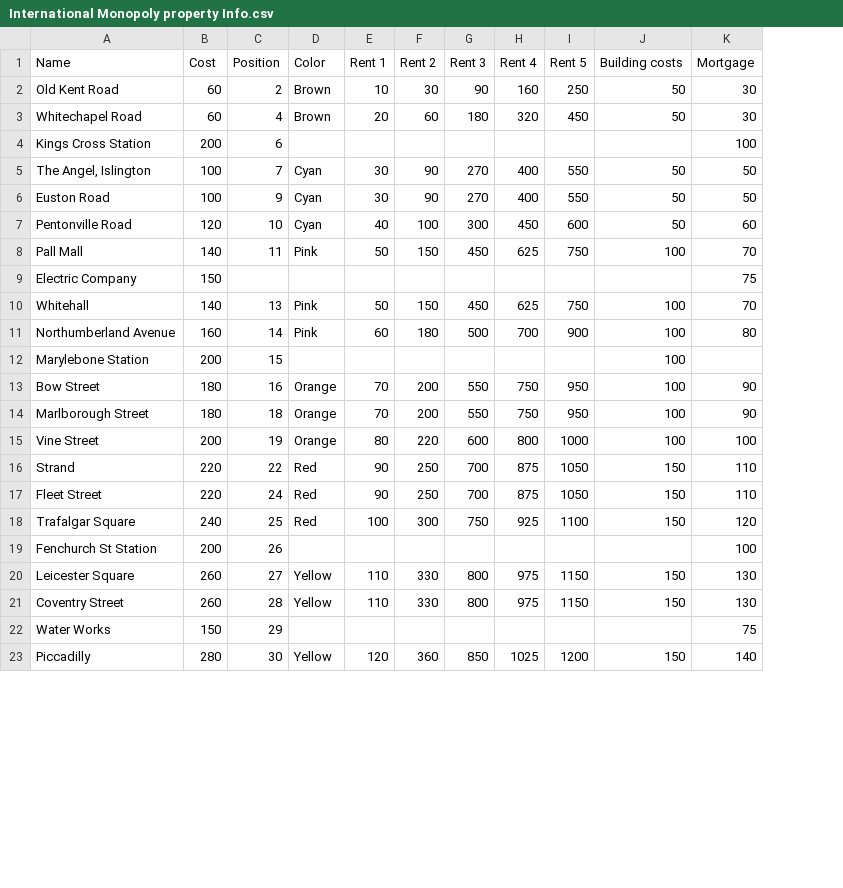
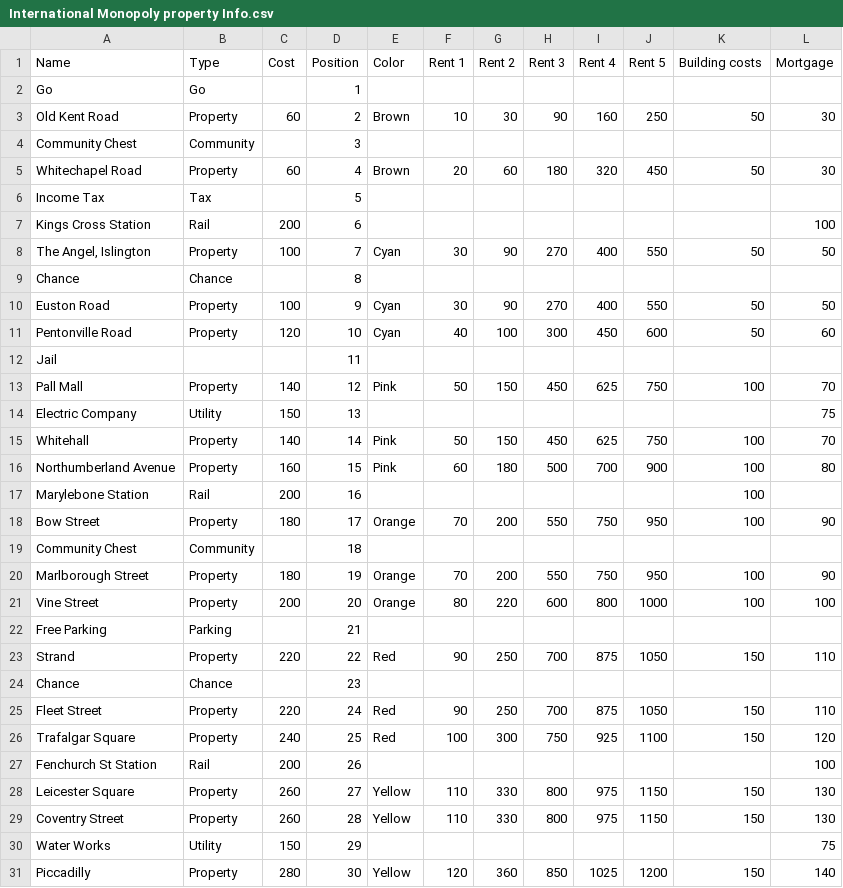
Before and after one commit to InsomniacSnorlax/Monopoly, a CSV file: International Monopoly property Info.csv, drawn as a sheet; only a part is shown; addresses are those after the commit; the diff covers the shown part only; the diff names each change by its address in the sheet, - before the commit and + after, or states it on an @@ line.

```diff
--- a/International Monopoly property Info.csv
+++ b/International Monopoly property Info.csv
+column B (Type), row 3: Property; row 5: Property; rows 7-8: Rail | Property; rows 10-11: Property | Property; rows 13-18: Property | Utility | Property | Property | Rail | Property; rows 20-21: Property | Property; row 23: Property; rows 25-31: Property | Property | Rail | Property | Property | Utility | Property
+row 2: Go | Go |  | 1
+row 4: Community Chest | Community |  | 3
+row 6: Income Tax | Tax |  | 5
+row 9: Chance | Chance |  | 8
+row 12: Jail |  |  | 11
-D13 (Position): 11
+D13 (Position): 12
-D14 (Position): (empty)
+D14 (Position): 13
-D15 (Position): 13
+D15 (Position): 14
-D16 (Position): 14
+D16 (Position): 15
-D17 (Position): 15
+D17 (Position): 16
-D18 (Position): 16
+D18 (Position): 17
+row 19: Community Chest | Community |  | 18
-D20 (Position): 18
+D20 (Position): 19
-D21 (Position): 19
+D21 (Position): 20
+row 22: Free Parking | Parking |  | 21
+row 24: Chance | Chance |  | 23
```
Also changed, not shown: 4 added rows elsewhere in this file, 11 other files.
